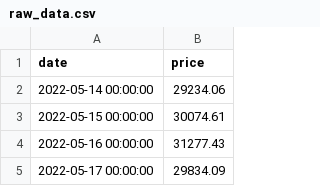
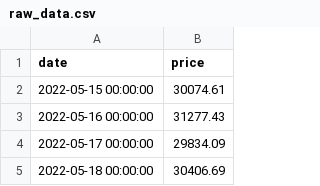
Before and after one commit to dquerales/Template, a CSV file: datasets/raw_data.csv, drawn as a sheet; only a part is shown; the shorter side is filled out with more unchanged rows.

```diff
--- a/datasets/raw_data.csv
+++ b/datasets/raw_data.csv
@@ -1,3 +1,2 @@
 date,price
-2022-05-14 00:00:00,29234.06
 2022-05-15 00:00:00,30074.61
```
Also changed, not shown: datasets/predictions.csv, datasets/predictions_with_price.csv, 3 other files.
